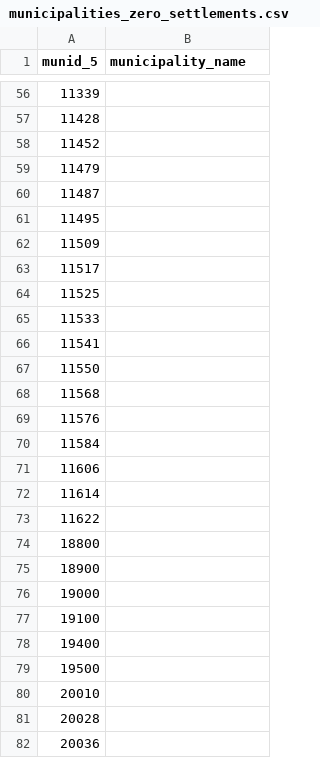
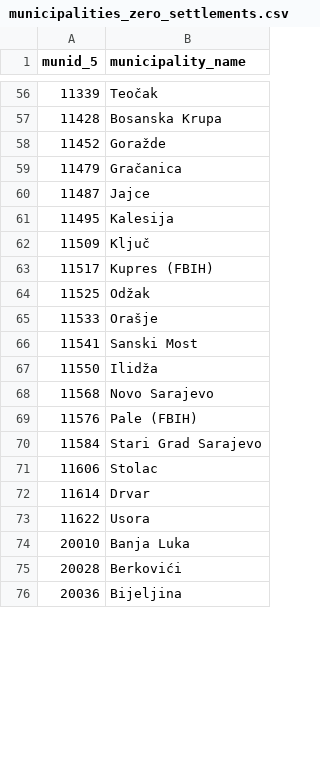
Before and after one commit to horkesh/AWWV, a CSV file: data/derived/municipality_audit/municipalities_zero_settlements.csv, drawn as a sheet; only a part is shown, gaps mark what is left out; the diff covers the shown part only.

```diff
--- a/data/derived/municipality_audit/municipalities_zero_settlements.csv
+++ b/data/derived/municipality_audit/municipalities_zero_settlements.csv
@@ -56,27 +56,21 @@ munid_5,municipality_name
-11339,
-11428,
-11452,
-11479,
-11487,
-11495,
-11509,
-11517,
-11525,
-11533,
-11541,
-11550,
-11568,
-11576,
-11584,
-11606,
-11614,
-11622,
-18800,
-18900,
-19000,
-19100,
-19400,
-19500,
-20010,
-20028,
-20036,
+11339,Teočak
+11428,Bosanska Krupa
+11452,Goražde
+11479,Gračanica
+11487,Jajce
+11495,Kalesija
+11509,Ključ
+11517,Kupres (FBIH)
+11525,Odžak
+11533,Orašje
+11541,Sanski Most
+11550,Ilidža
+11568,Novo Sarajevo
+11576,Pale (FBIH)
+11584,Stari Grad Sarajevo
+11606,Stolac
+11614,Drvar
+11622,Usora
+20010,Banja Luka
+20028,Berkovići
+20036,Bijeljina
```
Also changed, not shown: 7 removed rows and 104 edited cells elsewhere in this file, data/derived/municipality_audit/border_id_diagnostic.csv, data/derived/municipality_audit/municipality_geometry_failures_diagnostic.csv, 27 other files.
